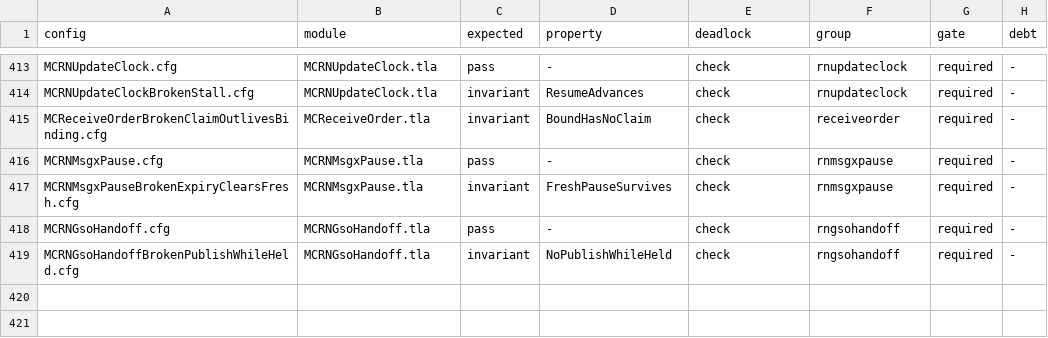
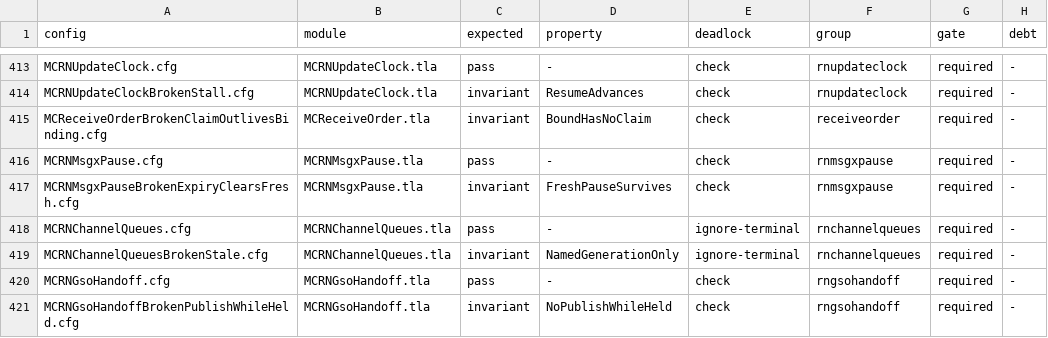
Before and after one commit to mas-bandwidth/rocketnet, a TSV file: tla/CASES.tsv, drawn as a sheet; only a part is shown, gaps mark what is left out; the diff names each change by its address in the sheet, - before the commit and + after, or states it on an @@ line.

```diff
--- a/tla/CASES.tsv
+++ b/tla/CASES.tsv
+row 418: MCRNChannelQueues.cfg | MCRNChannelQueues.tla | pass | - | ignore-terminal | rnchannelqueues | required | -
+row 419: MCRNChannelQueuesBrokenStale.cfg | MCRNChannelQueues.tla | invariant | NamedGenerationOnly | ignore-terminal | rnchannelqueues | required | -
```
Also changed, not shown: tla/COVERAGE.tsv, tla/RUNS.tsv, 20 other files.
